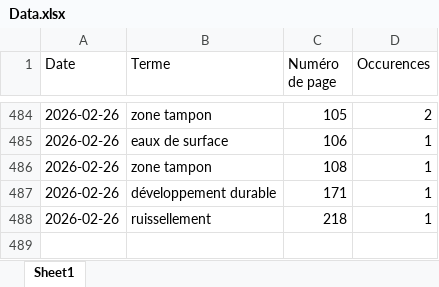
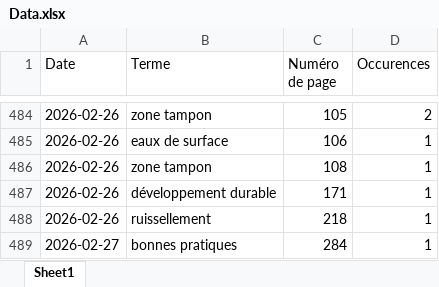
Before and after one commit to LlrdntCORDER/VeilleMoniteur, an Excel workbook: result/Data.xlsx, sheet Sheet1, drawn as a sheet; only a part is shown, gaps mark what is left out; values as stored, in another font and other column widths than the file's, no borders; the diff names each change by its address in the sheet, - before the commit and + after, or states it on an @@ line.

```diff
--- a/result/Data.xlsx (sheet Sheet1)
+++ b/result/Data.xlsx (sheet Sheet1)
+row 489: 2026-02-27 | bonnes pratiques | 284 | 1
```
Also changed, not shown: 6 other files.
